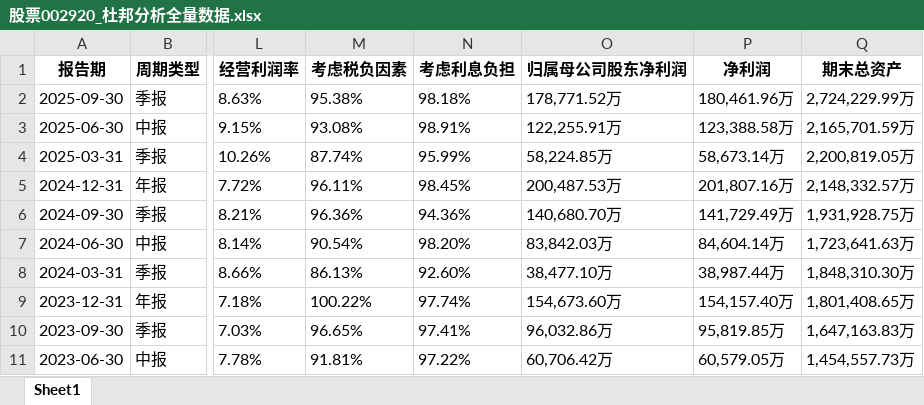
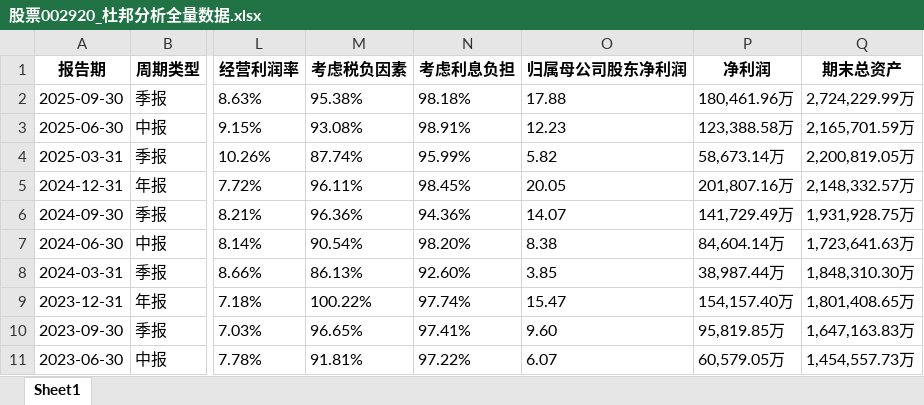
Before and after one commit to lwb58/investment-assistant, an Excel workbook: backend/股票002920_杜邦分析全量数据.xlsx, sheet Sheet1, drawn as a sheet; only a part is shown, gaps mark what is left out; values as stored, in another font and other column widths than the file's, no borders; the diff names each change by its address in the sheet, - before the commit and + after, or states it on an @@ line.

```diff
--- a/backend/股票002920_杜邦分析全量数据.xlsx (sheet Sheet1)
+++ b/backend/股票002920_杜邦分析全量数据.xlsx (sheet Sheet1)
-O2 (归属母公司股东净利润): 178,771.52万
+O2 (归属母公司股东净利润): 17.88
-O3 (归属母公司股东净利润): 122,255.91万
+O3 (归属母公司股东净利润): 12.23
-O4 (归属母公司股东净利润): 58,224.85万
+O4 (归属母公司股东净利润): 5.82
-O5 (归属母公司股东净利润): 200,487.53万
+O5 (归属母公司股东净利润): 20.05
-O6 (归属母公司股东净利润): 140,680.70万
+O6 (归属母公司股东净利润): 14.07
-O7 (归属母公司股东净利润): 83,842.03万
+O7 (归属母公司股东净利润): 8.38
-O8 (归属母公司股东净利润): 38,477.10万
+O8 (归属母公司股东净利润): 3.85
-O9 (归属母公司股东净利润): 154,673.60万
+O9 (归属母公司股东净利润): 15.47
-O10 (归属母公司股东净利润): 96,032.86万
+O10 (归属母公司股东净利润): 9.60
-O11 (归属母公司股东净利润): 60,706.42万
+O11 (归属母公司股东净利润): 6.07
```
Also changed, not shown: backend/股票600036_杜邦分析全量数据.xlsx, 8 other files.
